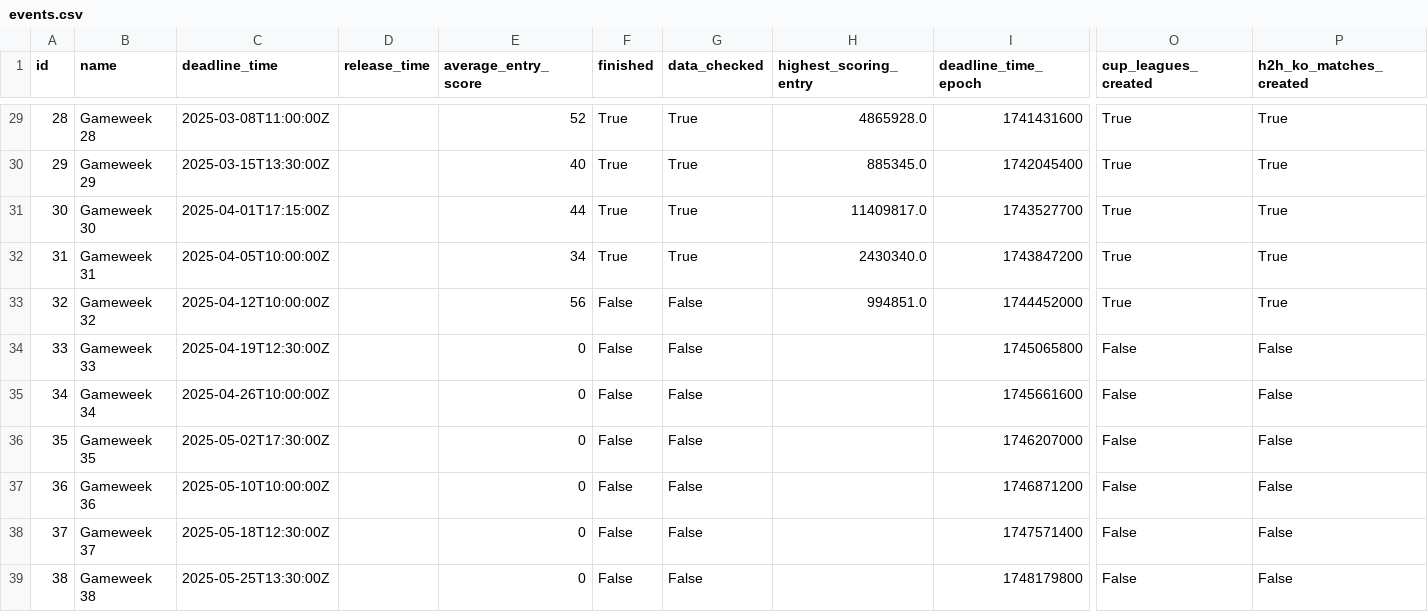
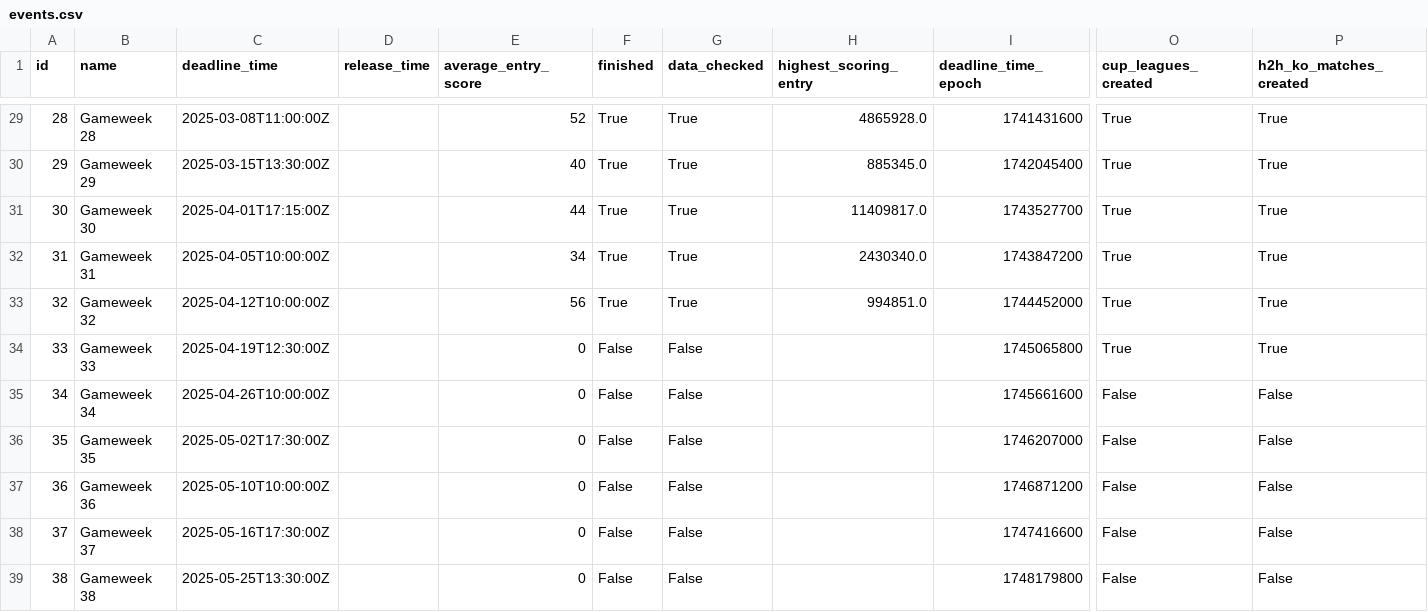
Before and after one commit to Theran500/fpl-data-automation, a CSV file: events.csv, drawn as a sheet; only a part is shown, gaps mark what is left out; the diff names each change by its address in the sheet, - before the commit and + after, or states it on an @@ line.

```diff
--- a/events.csv
+++ b/events.csv
-F33 (finished): False
+F33 (finished): True
-G33 (data_checked): False
+G33 (data_checked): True
-O34 (cup_leagues_created): False
+O34 (cup_leagues_created): True
-P34 (h2h_ko_matches_created): False
+P34 (h2h_ko_matches_created): True
-C38 (deadline_time): 2025-05-18T12:30:00Z
+C38 (deadline_time): 2025-05-16T17:30:00Z
-I38 (deadline_time_epoch): 1747571400
+I38 (deadline_time_epoch): 1747416600
```
Also changed, not shown: players.csv.
